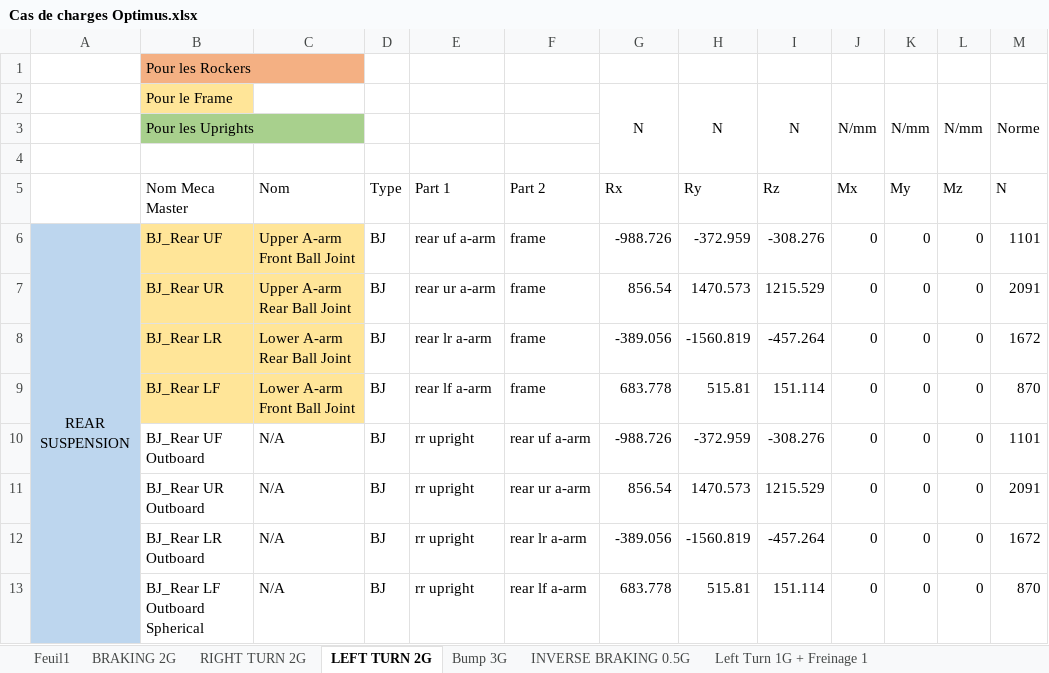
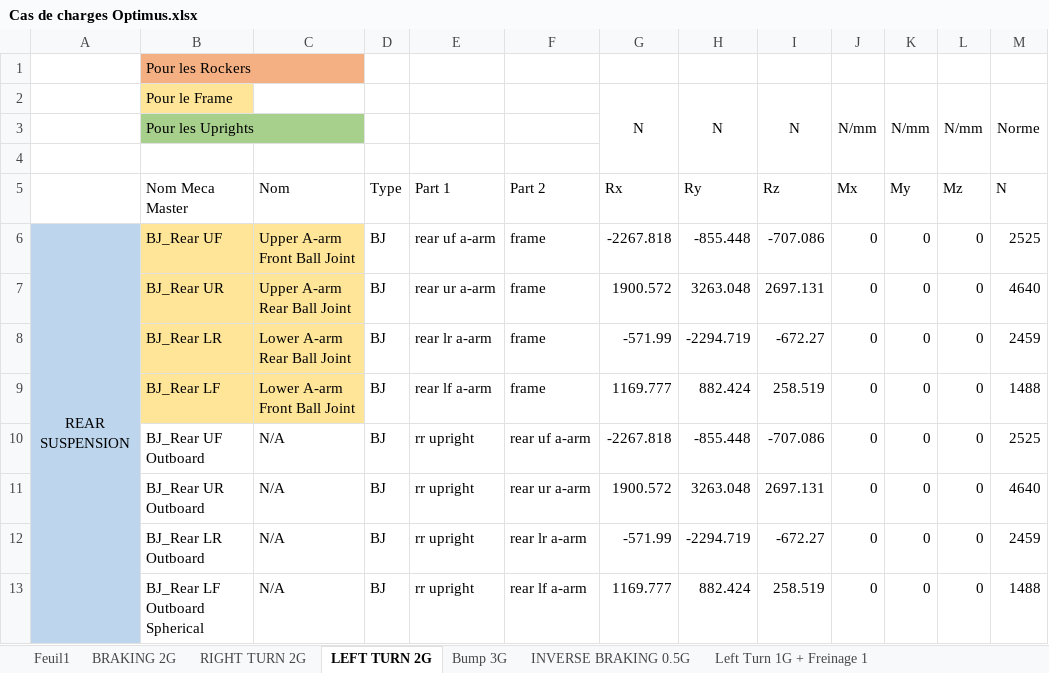
Before and after one commit to EOSCogniton/STUF2019, an Excel workbook: SU - Suspension/08 - CAS DE CHARGES/Cas de charde Optimus/Cas de charges Optimus.xlsx, sheet LEFT TURN 2G, drawn as a sheet; only a part is shown; values as stored, in another font and other column widths than the file's, no borders; conditional formats not drawn; the diff covers the shown part only; the diff names each change by its address in the sheet, - before the commit and + after, or states it on an @@ line.

```diff
--- a/SU - Suspension/08 - CAS DE CHARGES/Cas de charde Optimus/Cas de charges Optimus.xlsx (sheet LEFT TURN 2G)
+++ b/SU - Suspension/08 - CAS DE CHARGES/Cas de charde Optimus/Cas de charges Optimus.xlsx (sheet LEFT TURN 2G)
-G6: -988.726
+G6: -2267.818
-H6: -372.959
+H6: -855.448
-I6: -308.276
+I6: -707.086
-M6: 1101
+M6: 2525
-G7: 856.54
+G7: 1900.572
-H7: 1470.573
+H7: 3263.048
-I7: 1215.529
+I7: 2697.131
-M7: 2091
+M7: 4640
-G8: -389.056
+G8: -571.99
-H8: -1560.819
+H8: -2294.719
-I8: -457.264
+I8: -672.27
-M8: 1672
+M8: 2459
-G9: 683.778
+G9: 1169.777
-H9: 515.81
+H9: 882.424
-I9: 151.114
+I9: 258.519
-M9: 870
+M9: 1488
-G10: -988.726
+G10: -2267.818
-H10: -372.959
+H10: -855.448
-I10: -308.276
+I10: -707.086
-M10: 1101
+M10: 2525
-G11: 856.54
+G11: 1900.572
-H11: 1470.573
+H11: 3263.048
-I11: 1215.529
+I11: 2697.131
-M11: 2091
+M11: 4640
-G12: -389.056
+G12: -571.99
-H12: -1560.819
+H12: -2294.719
-I12: -457.264
+I12: -672.27
-M12: 1672
+M12: 2459
-G13: 683.778
+G13: 1169.777
-H13: 515.81
+H13: 882.424
-I13: 151.114
+I13: 258.519
-M13: 870
+M13: 1488
```
Also changed, not shown: 111 edited cells elsewhere in this sheet, sheet Left Turn 1G + Freinage 1, sheet RIGHT TURN 2G, 2 other files.
